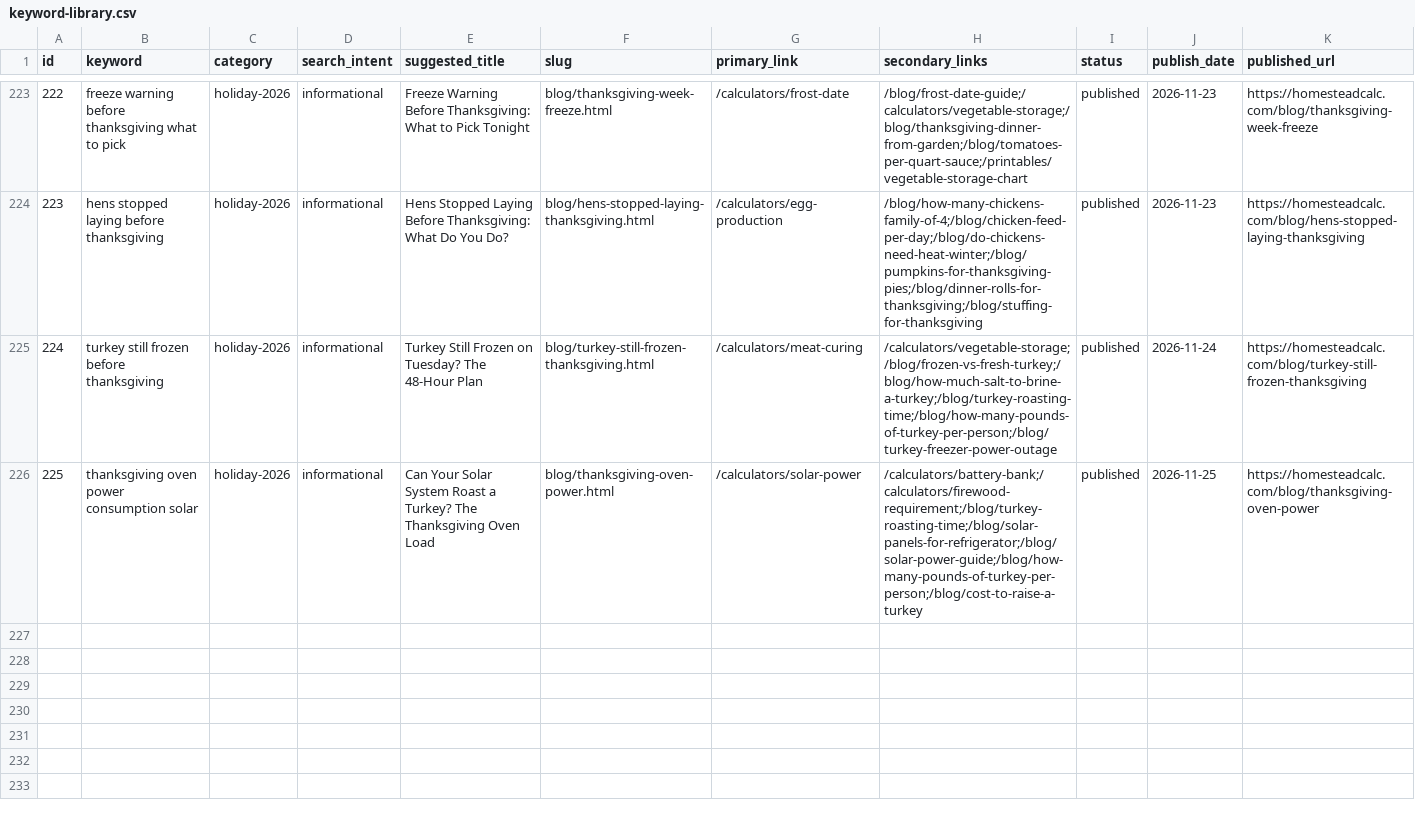
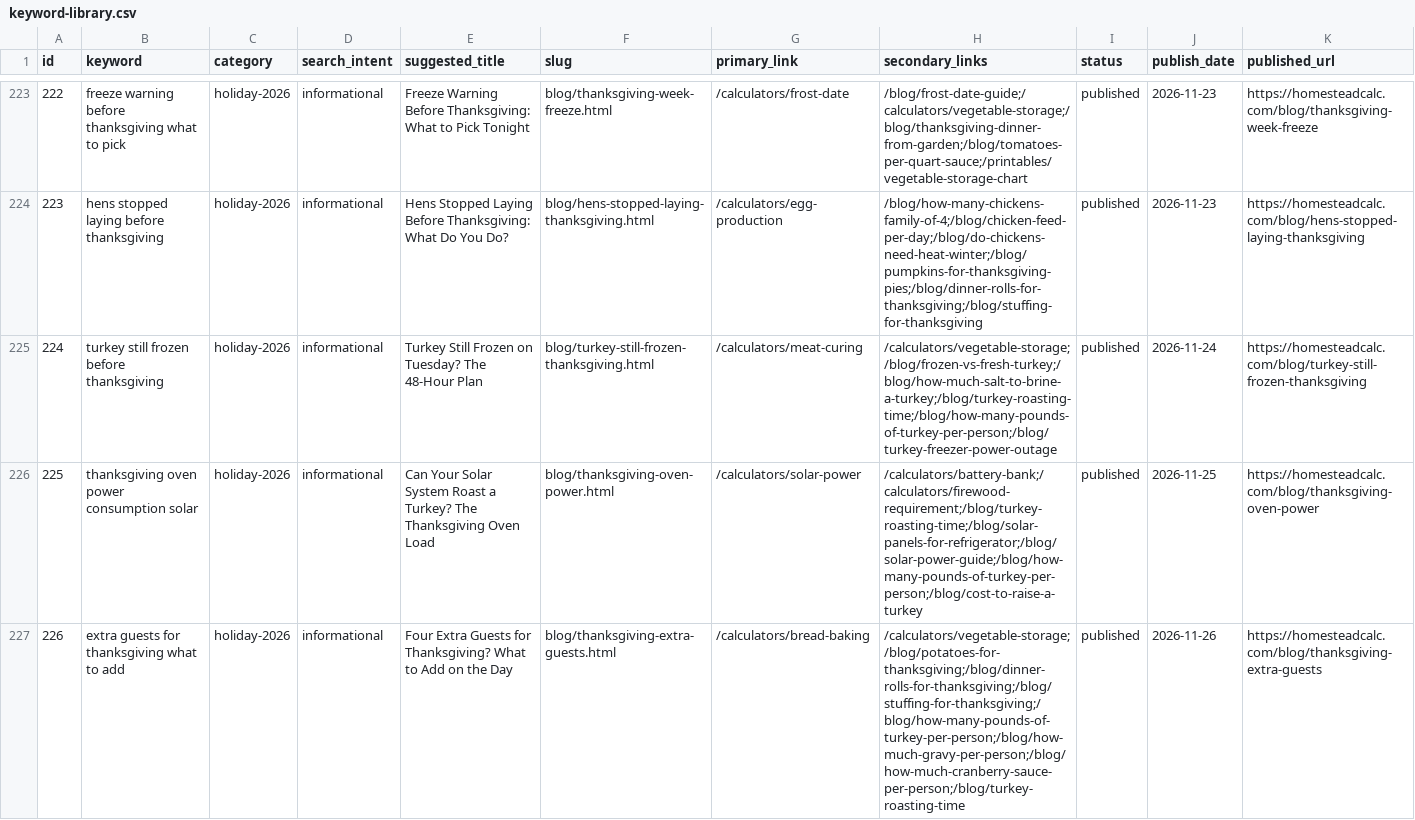
Before and after one commit to Zhou-Xiaoyong/homesteadcalc, a CSV file: seo/keyword-library.csv, drawn as a sheet; only a part is shown, gaps mark what is left out.

Commit message:
content: extra guests for thanksgiving what to add (holiday-2026)

```diff
--- a/seo/keyword-library.csv
+++ b/seo/keyword-library.csv
@@ -226 +226,2 @@
 225,thanksgiving oven power consumption solar,holiday-2026,informational,Can Your Solar System Roast a Turkey? The Thanksgiving Oven Load,blog/thanksgiving-oven-power.html,/calculators/solar-power,/calculators/battery-bank;/calculators/firewood-requirement;/blog/turkey-roasting-time;/blog/solar-panels-for-refrigerator;/blog/solar-power-guide;/blog/how-many-pounds-of-turkey-per-person;/blog/cost-to-raise-a-turkey,published,2026-11-25,https://homesteadcalc.com/blog/thanksgiving-oven-power
+226,extra guests for thanksgiving what to add,holiday-2026,informational,Four Extra Guests for Thanksgiving? What to Add on the Day,blog/thanksgiving-extra-guests.html,/calculators/bread-baking,/calculators/vegetable-storage;/blog/potatoes-for-thanksgiving;/blog/dinner-rolls-for-thanksgiving;/blog/stuffing-for-thanksgiving;/blog/how-many-pounds-of-turkey-per-person;/blog/how-much-gravy-per-person;/blog/how-much-cranberry-sauce-per-person;/blog/turkey-roasting-time,published,2026-11-26,https://homesteadcalc.com/blog/thanksgiving-extra-guests
```
Also changed, not shown: 7 other files.
